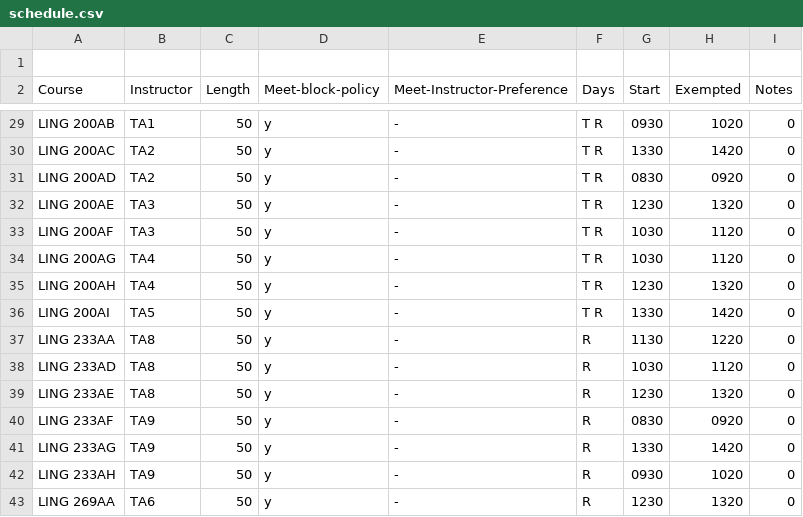
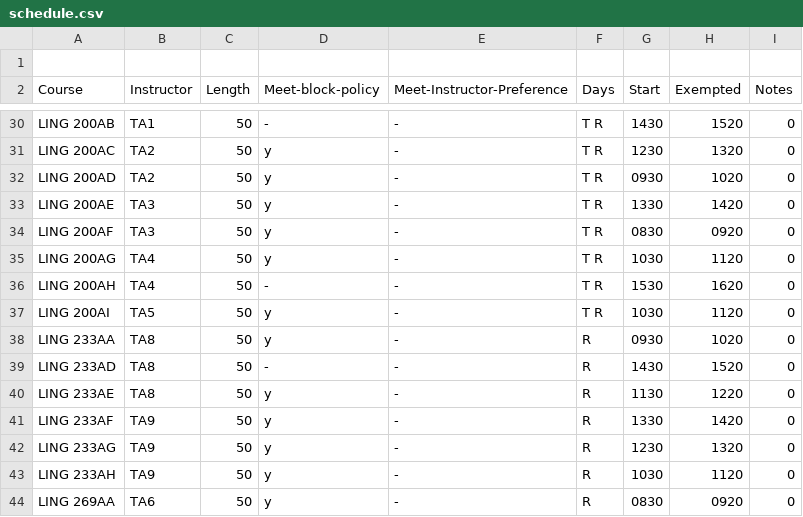
Before and after one commit to YianWang0114/Course-Scheduling-System, a CSV file: workspace/3-spr-2025/schedule.csv, drawn as a sheet; only a part is shown, gaps mark what is left out; addresses are those after the commit; the diff covers the shown part only; the diff names each change by its address in the sheet, - before the commit and + after, or states it on an @@ line.

```diff
--- a/workspace/3-spr-2025/schedule.csv
+++ b/workspace/3-spr-2025/schedule.csv
-D30 (Meet-block-policy): y
+D30 (Meet-block-policy): -
-G30 (Start): 0930
+G30 (Start): 1430
-H30 (Exempted): 1020
+H30 (Exempted): 1520
-G31 (Start): 1330
+G31 (Start): 1230
-H31 (Exempted): 1420
+H31 (Exempted): 1320
-G32 (Start): 0830
+G32 (Start): 0930
-H32 (Exempted): 0920
+H32 (Exempted): 1020
-G33 (Start): 1230
+G33 (Start): 1330
-H33 (Exempted): 1320
+H33 (Exempted): 1420
-G34 (Start): 1030
+G34 (Start): 0830
-H34 (Exempted): 1120
+H34 (Exempted): 0920
-D36 (Meet-block-policy): y
+D36 (Meet-block-policy): -
-G36 (Start): 1230
+G36 (Start): 1530
-H36 (Exempted): 1320
+H36 (Exempted): 1620
-G37 (Start): 1330
+G37 (Start): 1030
-H37 (Exempted): 1420
+H37 (Exempted): 1120
-G38 (Start): 1130
+G38 (Start): 0930
-H38 (Exempted): 1220
+H38 (Exempted): 1020
-D39 (Meet-block-policy): y
+D39 (Meet-block-policy): -
-G39 (Start): 1030
+G39 (Start): 1430
-H39 (Exempted): 1120
+H39 (Exempted): 1520
-G40 (Start): 1230
+G40 (Start): 1130
-H40 (Exempted): 1320
+H40 (Exempted): 1220
-G41 (Start): 0830
+G41 (Start): 1330
-H41 (Exempted): 0920
+H41 (Exempted): 1420
-G42 (Start): 1330
+G42 (Start): 1230
-H42 (Exempted): 1420
+H42 (Exempted): 1320
-G43 (Start): 0930
+G43 (Start): 1030
-H43 (Exempted): 1020
+H43 (Exempted): 1120
-G44 (Start): 1230
+G44 (Start): 0830
-H44 (Exempted): 1320
+H44 (Exempted): 0920
```
Also changed, not shown: 1 added row and 40 edited cells elsewhere in this file, workspace/3-spr-2025/schedule-nonEx.csv, 26 other files.
